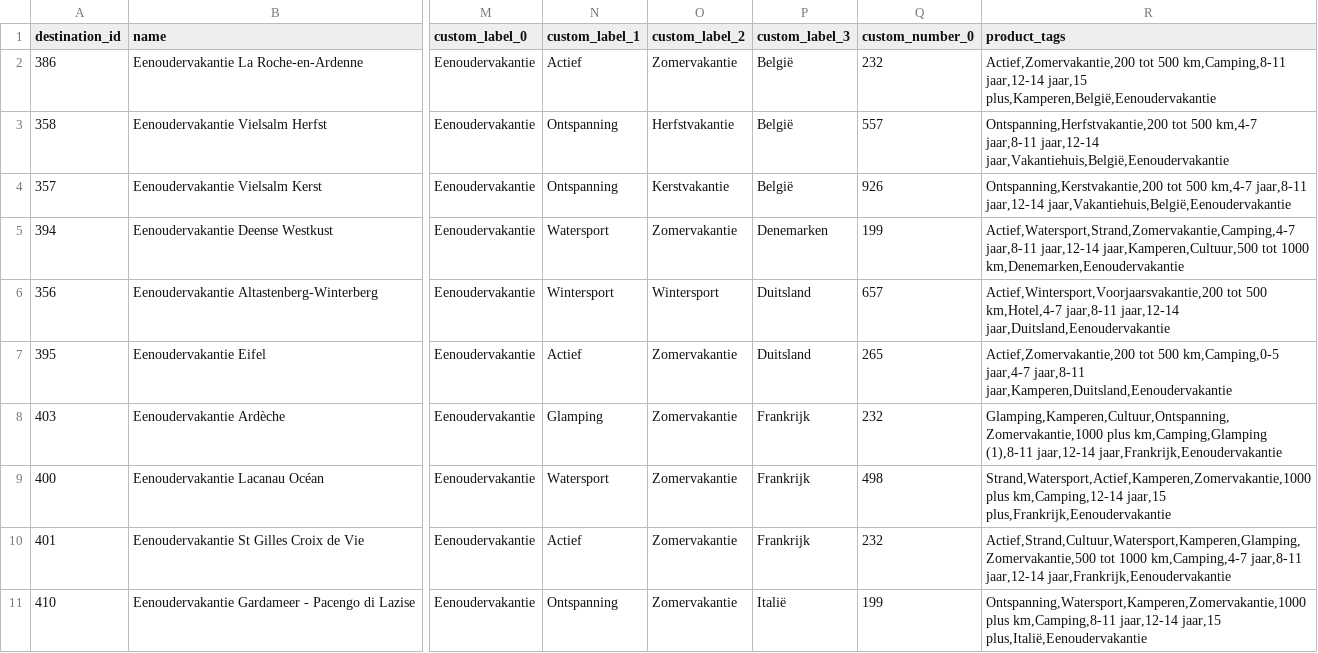
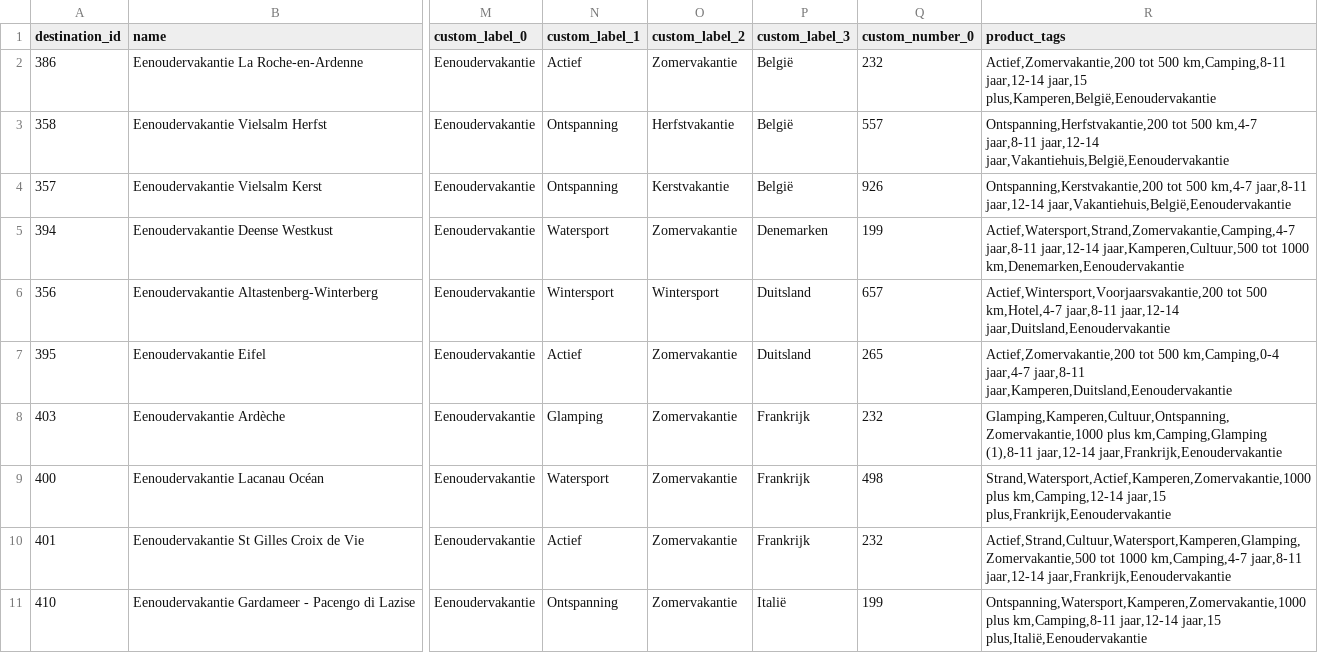
Before and after one commit to whaleads/estivant-dpa-feed, a CSV file: output/feed_eog.csv, drawn as a sheet; only a part is shown, gaps mark what is left out; the diff names each change by its address in the sheet, - before the commit and + after, or states it on an @@ line.

```diff
--- a/output/feed_eog.csv
+++ b/output/feed_eog.csv
-R7 (product_tags): …tot 500 km,Camping,0-5 jaar,4-7 jaar,8-11…
+R7 (product_tags): …tot 500 km,Camping,0-4 jaar,4-7 jaar,8-11…
```
Also changed, not shown: output/feed_eog_products.csv, output/feed_sng.csv, 6 other files.
